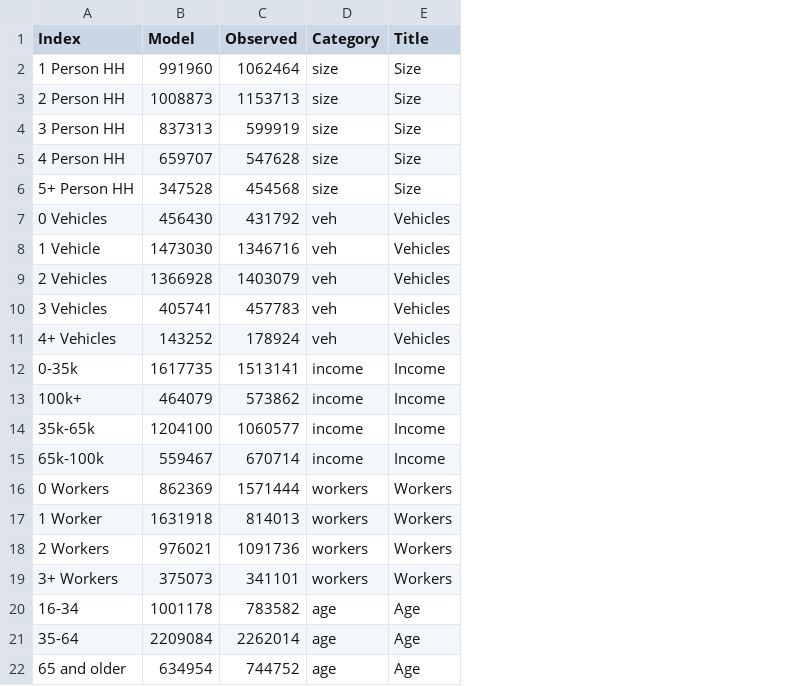
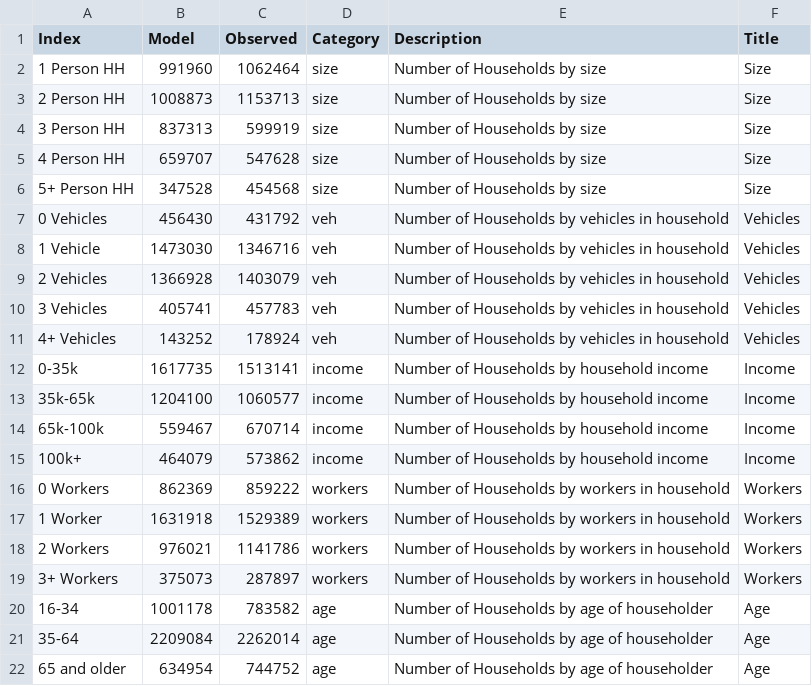
Before and after one commit to CMAP-REPOS/cmap_abm_report, a CSV file: data/csv1_pop_syn.csv, drawn as a sheet; the diff names each change by its address in the sheet, - before the commit and + after, or states it on an @@ line.

Commit message:
aaron data changes

```diff
--- a/data/csv1_pop_syn.csv
+++ b/data/csv1_pop_syn.csv
+column E (Description), rows 2-14: Number of Households by size | Number of Households by size | Number of Households by size | Number of Households by size | Number of Households by size | Number of Households by vehicles in household | Number of Households by vehicles in household | Number of Households by vehicles in household | Number of Households by vehicles in household | Number of Households by vehicles in household | Number of Households by household income | Number of Households by household income | Number of Households by household income; rows 16-22: Number of Households by workers in household | Number of Households by workers in household | Number of Households by workers in household | Number of Households by workers in household | Number of Households by age of householder | Number of Households by age of householder | Number of Households by age of householder
@@ row 13 moved to row 15: 100k+ @@
-C16 (Observed): 1571444
+C16 (Observed): 859222
-C17 (Observed): 814013
+C17 (Observed): 1529389
-C18 (Observed): 1091736
+C18 (Observed): 1141786
-C19 (Observed): 341101
+C19 (Observed): 287897
```
Also changed, not shown: data/csv3_aocrosstab_counts.csv, data/csv40_PopSyn_CrossTab.csv.
